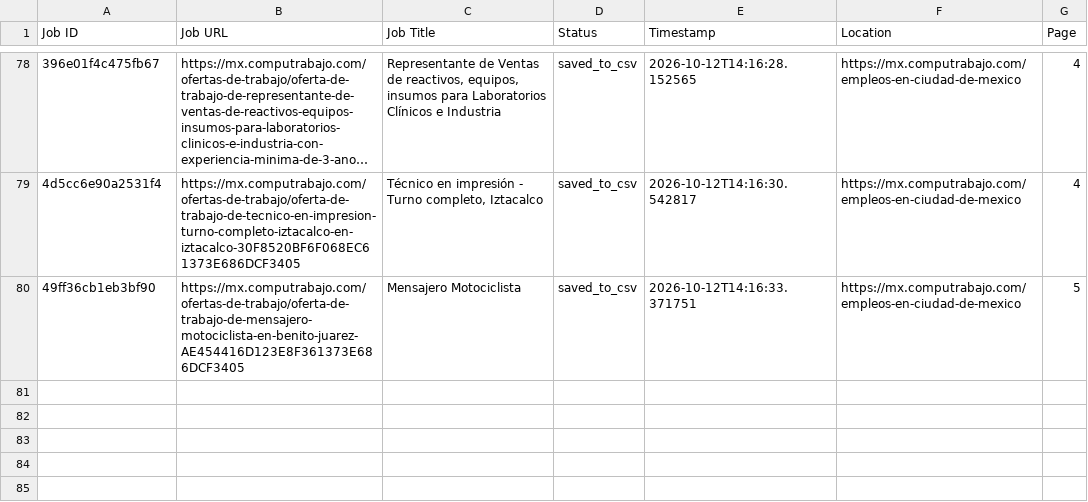
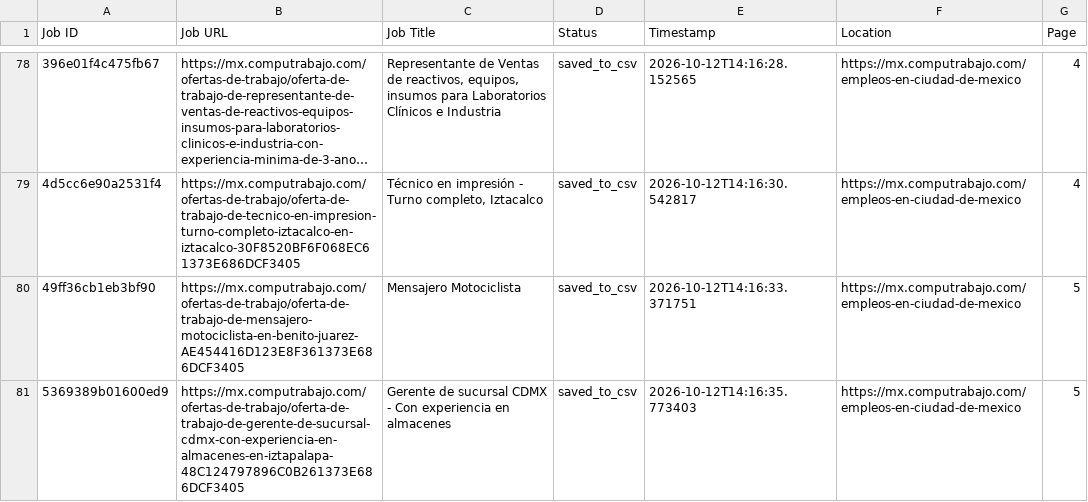
Before and after one commit to liliankason/computrabajo_mexico_scraper, a CSV file: mexico_processed.csv, drawn as a sheet; only a part is shown, gaps mark what is left out; long unchanged cells end in …; the diff names each change by its address in the sheet, - before the commit and + after, or states it on an @@ line.

```diff
--- a/mexico_processed.csv
+++ b/mexico_processed.csv
+row 81: 5369389b01600ed9 | https://mx.computrabajo.com/ofertas-de-trabajo/oferta-de-trabajo-de-gerente-de-sucursal-cdmx-con-experiencia-en-almacenes-en-iztapalapa-48C124797896C0B261373E686DCF3405 | Gerente de sucursal CDMX - Con experiencia en almacenes | saved_to_csv | 2026-10-12T14:16:35.773403 | https://mx.computrabajo.com/empleos-en-ciudad-de-mexico | 5
```
Also changed, not shown: mexico_scraped_jobs.csv, 1 other file.
